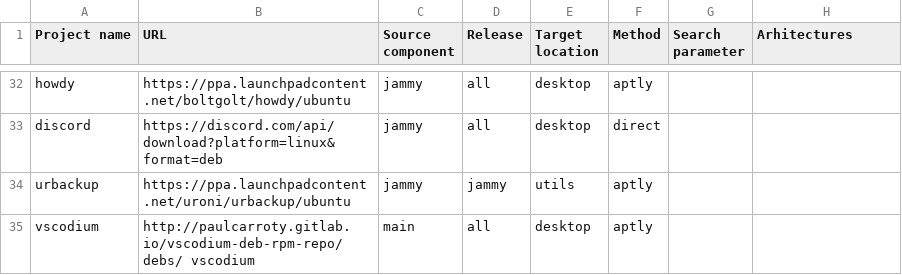
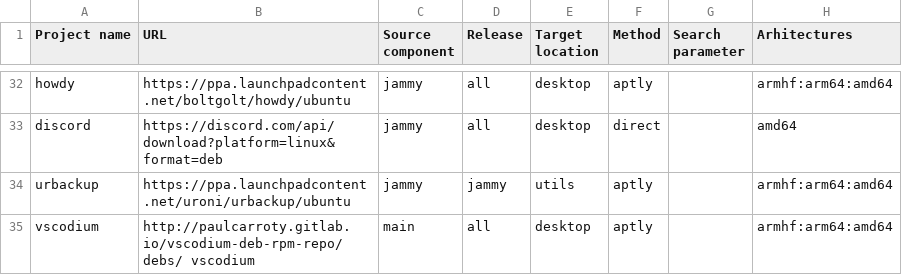
Before and after one commit to armbian/repository, a CSV file: projects.csv, drawn as a sheet; only a part is shown, gaps mark what is left out; the diff covers the shown part only; the diff names each change by its address in the sheet, - before the commit and + after, or states it on an @@ line.

```diff
--- a/projects.csv
+++ b/projects.csv
-H32 (Arhitectures): (empty)
+H32 (Arhitectures): armhf:arm64:amd64
-H33 (Arhitectures): (empty)
+H33 (Arhitectures): amd64
-H34:H35 (Arhitectures): (empty)
+H34:H35 (Arhitectures): armhf:arm64:amd64
```
Also changed, not shown: 27 edited cells elsewhere in this file.
